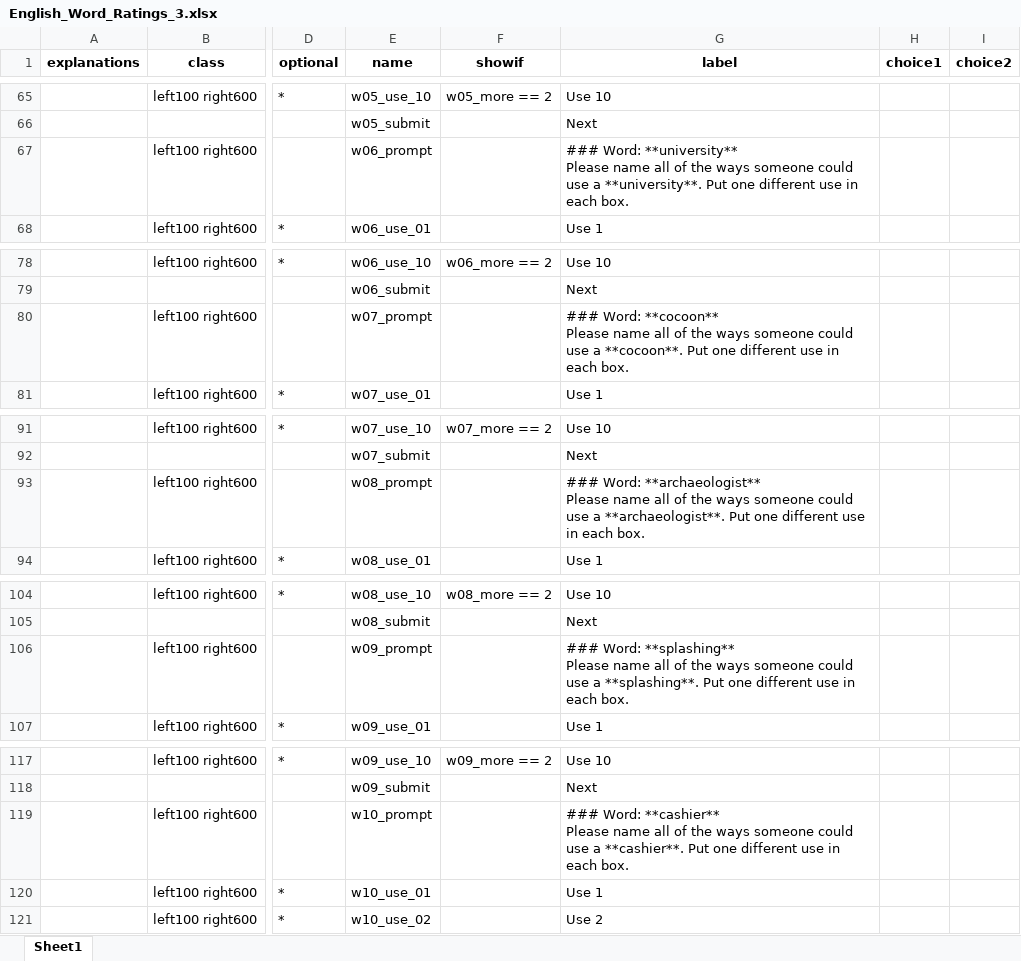
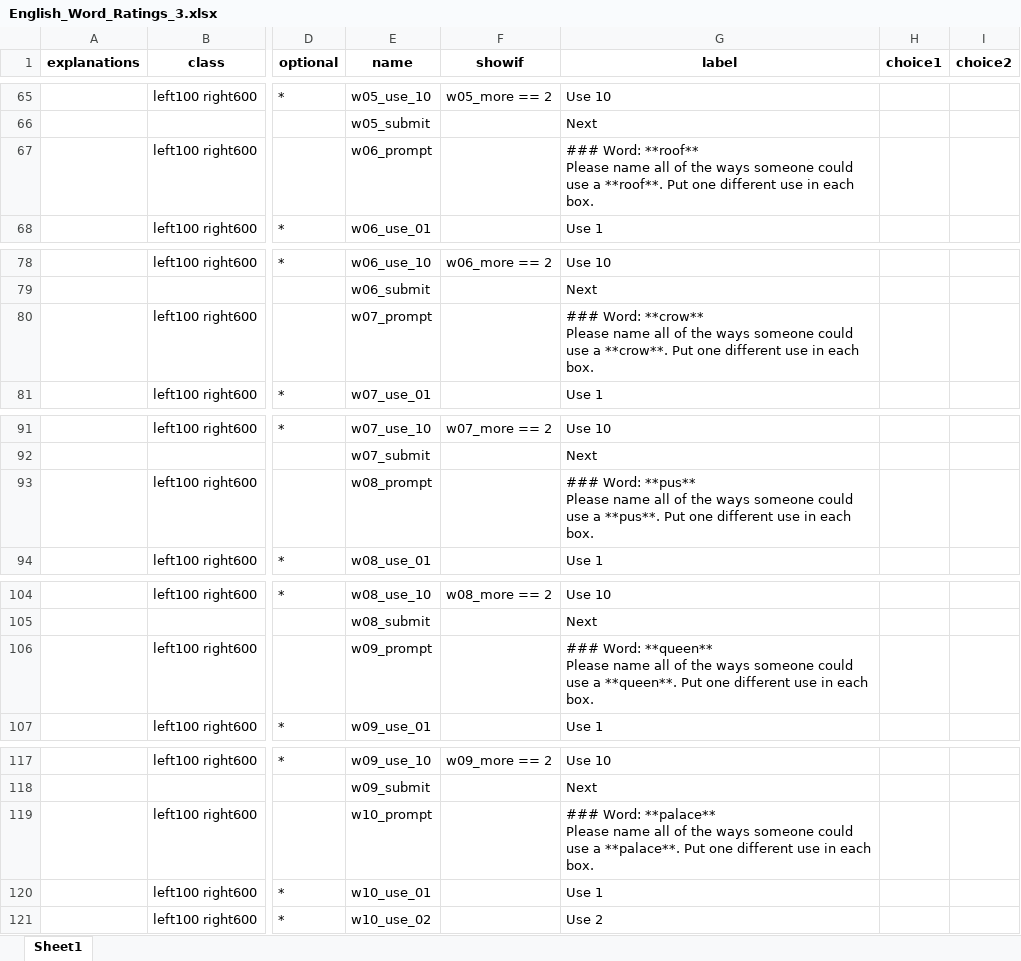
Before and after one commit to many-languages/ManyUses, an Excel workbook: 02-Task/English/English_Word_Ratings_3.xlsx, sheet Sheet1, drawn as a sheet; only a part is shown, gaps mark what is left out; values as stored, in another font and other column widths than the file's, no borders; ↵ is a line break in a cell; the diff covers the shown part only; the diff names each change by its address in the sheet, - before the commit and + after, or states it on an @@ line.

```diff
--- a/02-Task/English/English_Word_Ratings_3.xlsx (sheet Sheet1)
+++ b/02-Task/English/English_Word_Ratings_3.xlsx (sheet Sheet1)
-G67 (label): ### Word: **university** ↵ Please name all of the ways someone could use a **university**. Put one…
+G67 (label): ### Word: **roof** ↵ Please name all of the ways someone could use a **roof**. Put one…
-G80 (label): ### Word: **cocoon** ↵ Please name all of the ways someone could use a **cocoon**. Put one…
+G80 (label): ### Word: **crow** ↵ Please name all of the ways someone could use a **crow**. Put one…
-G93 (label): ### Word: **archaeologist** ↵ Please name all of the ways someone could use a **archaeologist**. Put one…
+G93 (label): ### Word: **pus** ↵ Please name all of the ways someone could use a **pus**. Put one…
-G106 (label): ### Word: **splashing** ↵ Please name all of the ways someone could use a **splashing**. Put one…
+G106 (label): ### Word: **queen** ↵ Please name all of the ways someone could use a **queen**. Put one…
-G119 (label): ### Word: **cashier** ↵ Please name all of the ways someone could use a **cashier**. Put one…
+G119 (label): ### Word: **palace** ↵ Please name all of the ways someone could use a **palace**. Put one…
```
Also changed, not shown: 5 edited cells elsewhere in this sheet, 02-Task/English/English_Word_Ratings.xlsx, 02-Task/English/English_Word_Ratings_2.xlsx, 7 other files.
